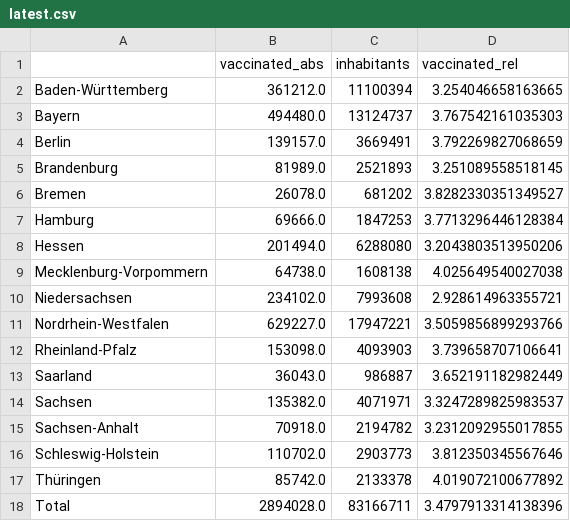
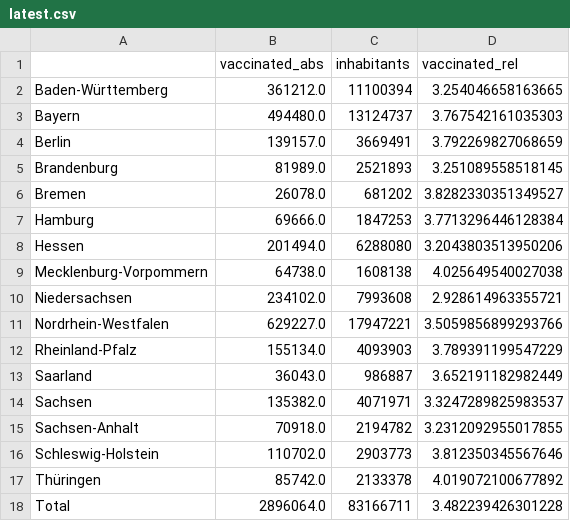
Before and after one commit to henrythier/vax_stats, a CSV file: data/latest.csv, drawn as a sheet.

Commit message:
updated latest csv

```diff
--- a/data/latest.csv
+++ b/data/latest.csv
@@ -11,3 +11,3 @@ Niedersachsen,234102.0,7993608,2.928614963355721
 Nordrhein-Westfalen,629227.0,17947221,3.5059856899293766
-Rheinland-Pfalz,153098.0,4093903,3.739658707106641
+Rheinland-Pfalz,155134.0,4093903,3.789391199547229
 Saarland,36043.0,986887,3.652191182982449
@@ -17,2 +17,2 @@ Schleswig-Holstein,110702.0,2903773,3.812350345567646
 Thüringen,85742.0,2133378,4.019072100677892
-Total,2894028.0,83166711,3.4797913314138396
+Total,2896064.0,83166711,3.482239426301228
```
